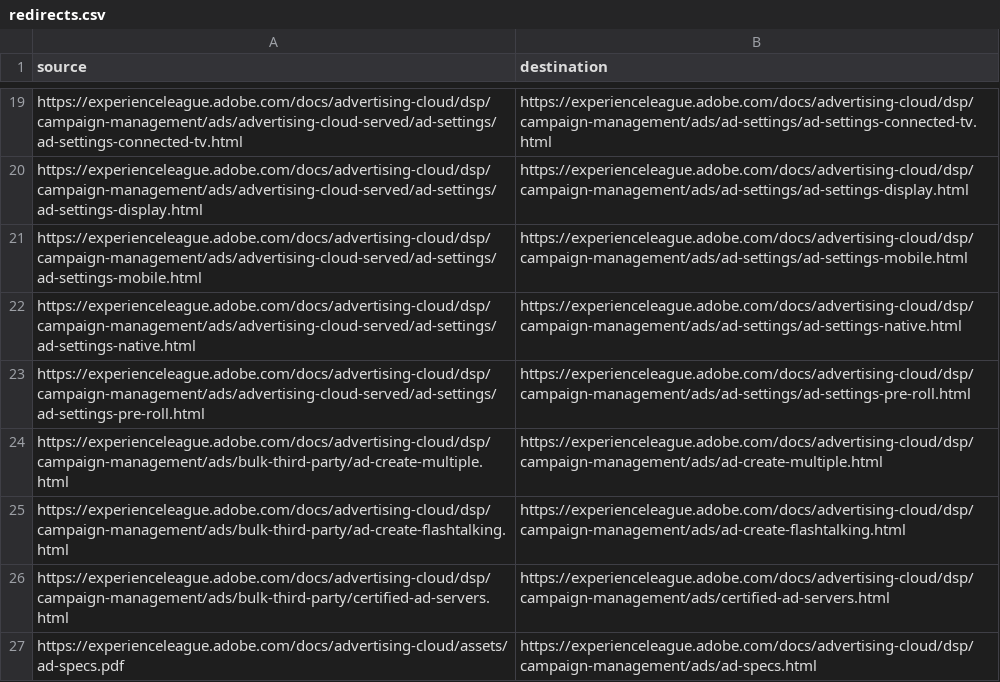
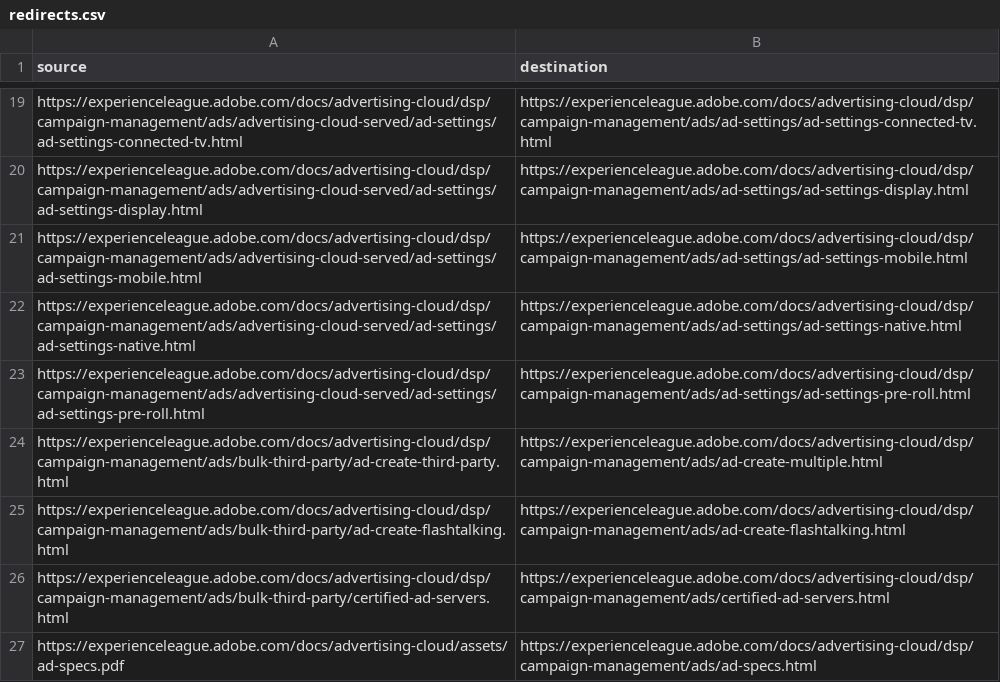
Before and after one commit to isabella232/advertising-cloud.en, a CSV file: redirects.csv, drawn as a sheet; only a part is shown, gaps mark what is left out.

Commit message:
Update redirects.csv

```diff
--- a/redirects.csv
+++ b/redirects.csv
@@ -23,3 +23,3 @@ https://experienceleague.adobe.com/docs/advertising-cloud/dsp/campaign-managemen
 https://experienceleague.adobe.com/docs/advertising-cloud/dsp/campaign-management/ads/advertising-cloud-served/ad-settings/ad-settings-pre-roll.html,https://experienceleague.adobe.com/docs/advertising-cloud/dsp/campaign-management/ads/ad-settings/ad-settings-pre-roll.html
-https://experienceleague.adobe.com/docs/advertising-cloud/dsp/campaign-management/ads/bulk-third-party/ad-create-multiple.html,https://experienceleague.adobe.com/docs/advertising-cloud/dsp/campaign-management/ads/ad-create-multiple.html
+https://experienceleague.adobe.com/docs/advertising-cloud/dsp/campaign-management/ads/bulk-third-party/ad-create-third-party.html,https://experienceleague.adobe.com/docs/advertising-cloud/dsp/campaign-management/ads/ad-create-multiple.html
 https://experienceleague.adobe.com/docs/advertising-cloud/dsp/campaign-management/ads/bulk-third-party/ad-create-flashtalking.html,https://experienceleague.adobe.com/docs/advertising-cloud/dsp/campaign-management/ads/ad-create-flashtalking.html
```
